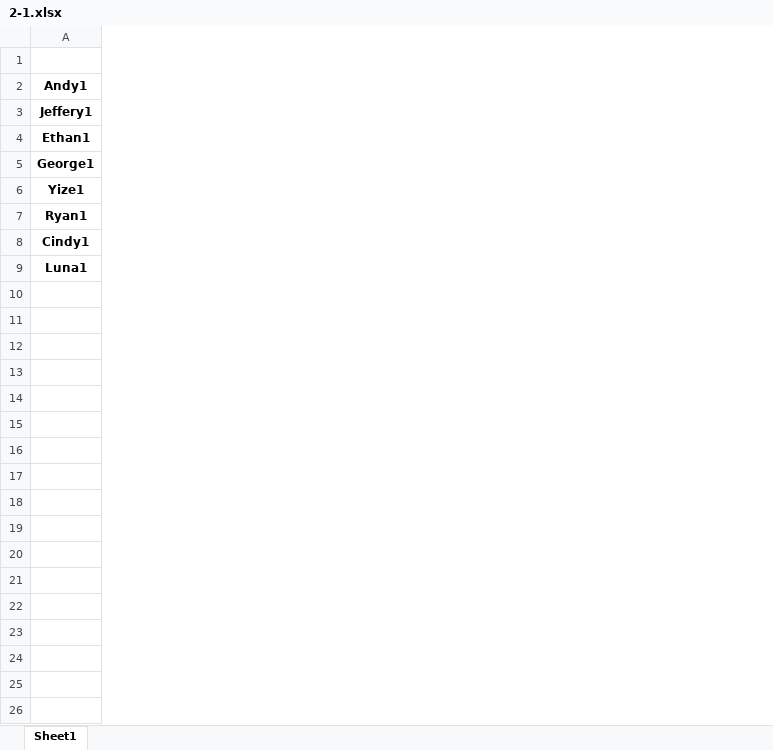
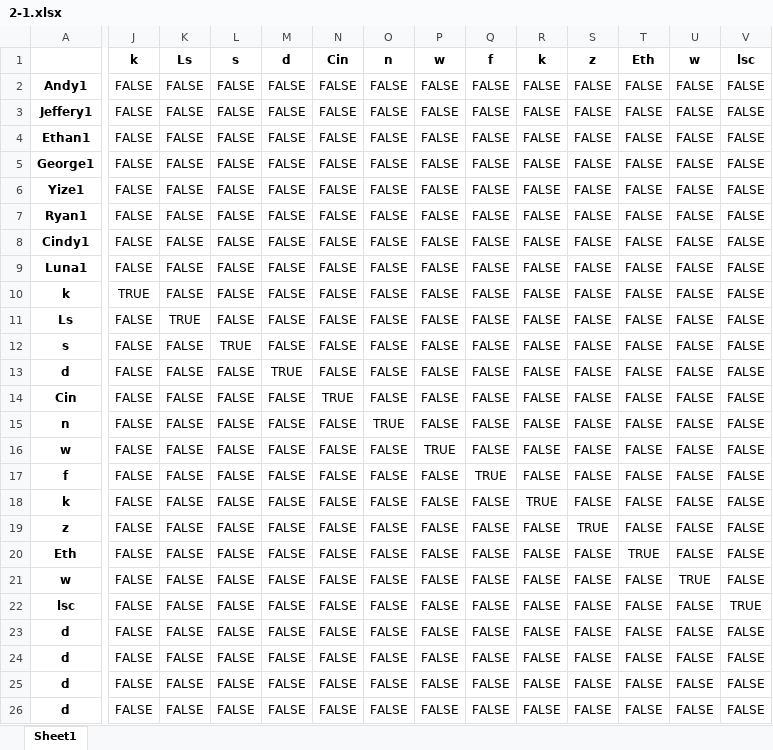
Before and after one commit to Andy92q/capstone, an Excel workbook: excel/2-1.xlsx, sheet Sheet1, drawn as a sheet; only a part is shown, gaps mark what is left out; values as stored, in another font and other column widths than the file's, no borders; rows hold the shown columns only; the diff covers the shown part only; the diff names each change by its address in the sheet, - before the commit and + after, or states it on an @@ line.

```diff
--- a/excel/2-1.xlsx (sheet Sheet1)
+++ b/excel/2-1.xlsx (sheet Sheet1)
+column J, rows 1-9: k | FALSE | FALSE | FALSE | FALSE | FALSE | FALSE | FALSE | FALSE
+column K, rows 1-9: Ls | FALSE | FALSE | FALSE | FALSE | FALSE | FALSE | FALSE | FALSE
+column L, rows 1-9: s | FALSE | FALSE | FALSE | FALSE | FALSE | FALSE | FALSE | FALSE
+column M, rows 1-9: d | FALSE | FALSE | FALSE | FALSE | FALSE | FALSE | FALSE | FALSE
+column N, rows 1-9: Cin | FALSE | FALSE | FALSE | FALSE | FALSE | FALSE | FALSE | FALSE
+column O, rows 1-9: n | FALSE | FALSE | FALSE | FALSE | FALSE | FALSE | FALSE | FALSE
+column P, rows 1-9: w | FALSE | FALSE | FALSE | FALSE | FALSE | FALSE | FALSE | FALSE
+column Q, rows 1-9: f | FALSE | FALSE | FALSE | FALSE | FALSE | FALSE | FALSE | FALSE
+column R, rows 1-9: k | FALSE | FALSE | FALSE | FALSE | FALSE | FALSE | FALSE | FALSE
+column S, rows 1-9: z | FALSE | FALSE | FALSE | FALSE | FALSE | FALSE | FALSE | FALSE
+column T, rows 1-9: Eth | FALSE | FALSE | FALSE | FALSE | FALSE | FALSE | FALSE | FALSE
+column U, rows 1-9: w | FALSE | FALSE | FALSE | FALSE | FALSE | FALSE | FALSE | FALSE
+column V, rows 1-9: lsc | FALSE | FALSE | FALSE | FALSE | FALSE | FALSE | FALSE | FALSE
+row 10: k | TRUE | FALSE | FALSE | FALSE | FALSE | FALSE | FALSE | FALSE | FALSE | FALSE | FALSE | FALSE | FALSE
+row 11: Ls | FALSE | TRUE | FALSE | FALSE | FALSE | FALSE | FALSE | FALSE | FALSE | FALSE | FALSE | FALSE | FALSE
+row 12: s | FALSE | FALSE | TRUE | FALSE | FALSE | FALSE | FALSE | FALSE | FALSE | FALSE | FALSE | FALSE | FALSE
+row 13: d | FALSE | FALSE | FALSE | TRUE | FALSE | FALSE | FALSE | FALSE | FALSE | FALSE | FALSE | FALSE | FALSE
+row 14: Cin | FALSE | FALSE | FALSE | FALSE | TRUE | FALSE | FALSE | FALSE | FALSE | FALSE | FALSE | FALSE | FALSE
+row 15: n | FALSE | FALSE | FALSE | FALSE | FALSE | TRUE | FALSE | FALSE | FALSE | FALSE | FALSE | FALSE | FALSE
+row 16: w | FALSE | FALSE | FALSE | FALSE | FALSE | FALSE | TRUE | FALSE | FALSE | FALSE | FALSE | FALSE | FALSE
+row 17: f | FALSE | FALSE | FALSE | FALSE | FALSE | FALSE | FALSE | TRUE | FALSE | FALSE | FALSE | FALSE | FALSE
+row 18: k | FALSE | FALSE | FALSE | FALSE | FALSE | FALSE | FALSE | FALSE | TRUE | FALSE | FALSE | FALSE | FALSE
+row 19: z | FALSE | FALSE | FALSE | FALSE | FALSE | FALSE | FALSE | FALSE | FALSE | TRUE | FALSE | FALSE | FALSE
+row 20: Eth | FALSE | FALSE | FALSE | FALSE | FALSE | FALSE | FALSE | FALSE | FALSE | FALSE | TRUE | FALSE | FALSE
+row 21: w | FALSE | FALSE | FALSE | FALSE | FALSE | FALSE | FALSE | FALSE | FALSE | FALSE | FALSE | TRUE | FALSE
+row 22: lsc | FALSE | FALSE | FALSE | FALSE | FALSE | FALSE | FALSE | FALSE | FALSE | FALSE | FALSE | FALSE | TRUE
+row 23: d | FALSE | FALSE | FALSE | FALSE | FALSE | FALSE | FALSE | FALSE | FALSE | FALSE | FALSE | FALSE | FALSE
+row 24: d | FALSE | FALSE | FALSE | FALSE | FALSE | FALSE | FALSE | FALSE | FALSE | FALSE | FALSE | FALSE | FALSE
+row 25: d | FALSE | FALSE | FALSE | FALSE | FALSE | FALSE | FALSE | FALSE | FALSE | FALSE | FALSE | FALSE | FALSE
+row 26: d | FALSE | FALSE | FALSE | FALSE | FALSE | FALSE | FALSE | FALSE | FALSE | FALSE | FALSE | FALSE | FALSE
```
Also changed, not shown: 5 added rows and 9 added columns elsewhere in this sheet, 6 other files.
